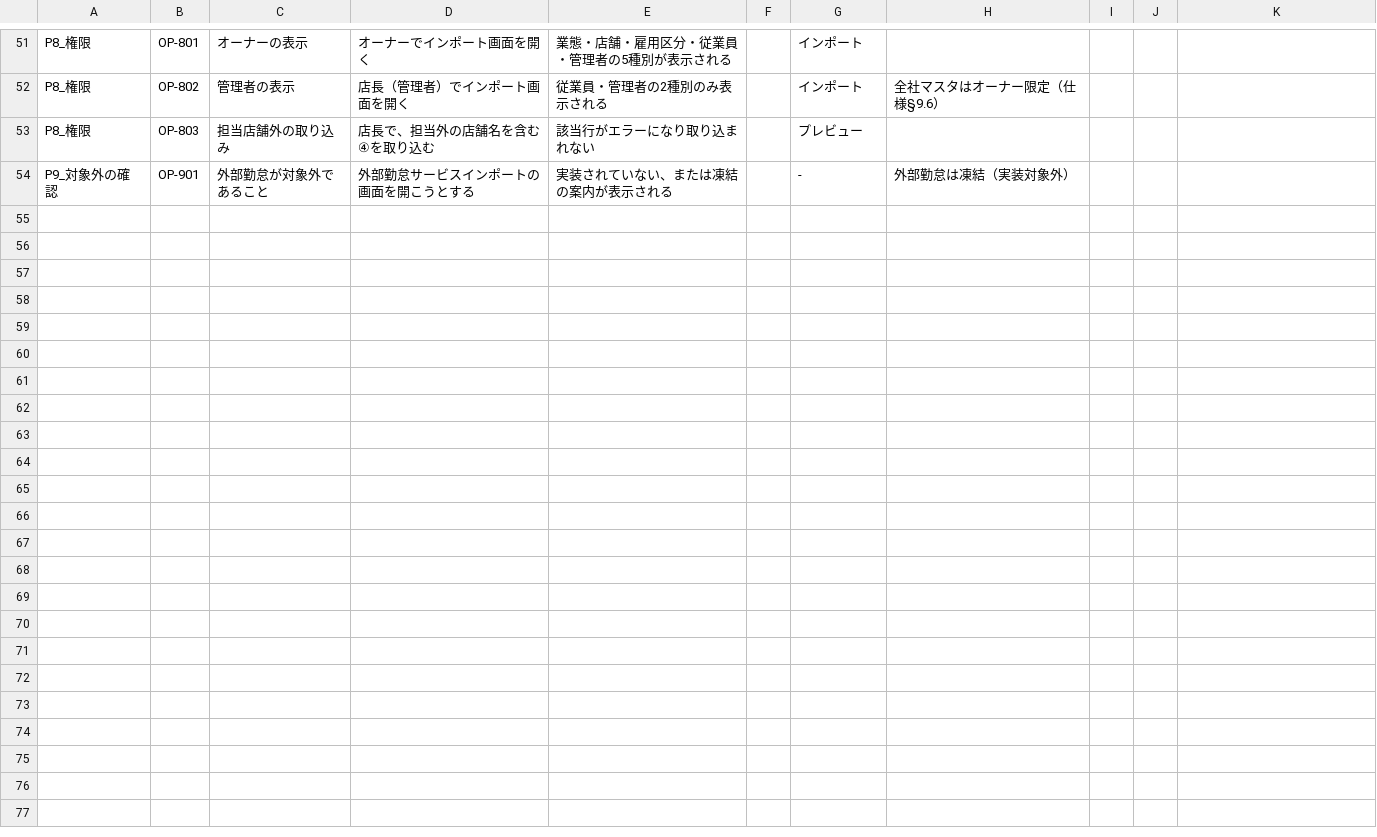
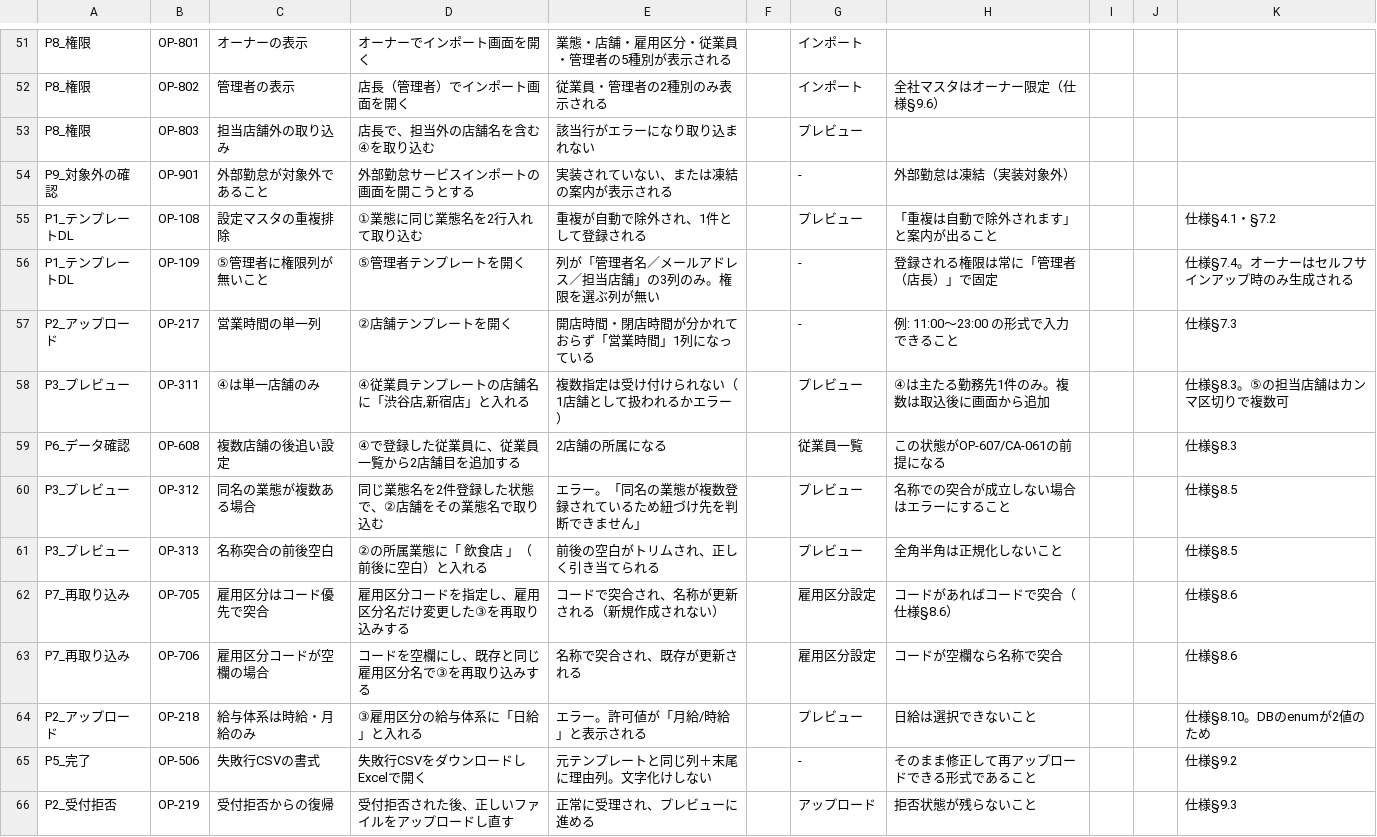
Before and after one commit to suguru789987/rakmy-timerecord-import-spec, a TSV file: 20260803_検証プラン_操作系.tsv, drawn as a sheet; only a part is shown, gaps mark what is left out; the diff names each change by its address in the sheet, - before the commit and + after, or states it on an @@ line.

```diff
--- a/20260803_検証プラン_操作系.tsv
+++ b/20260803_検証プラン_操作系.tsv
+row 55: P1_テンプレートDL | OP-108 | 設定マスタの重複排除 | ①業態に同じ業態名を2行入れて取り込む | 重複が自動で除外され、1件として登録される |  | プレビュー | 「重複は自動で除外されます」と案内が出ること |  |  | 仕様§4.1・§7.2
+row 56: P1_テンプレートDL | OP-109 | ⑤管理者に権限列が無いこと | ⑤管理者テンプレートを開く | 列が「管理者名／メールアドレス／担当店舗」の3列のみ。権限を選ぶ列が無い |  | - | 登録される権限は常に「管理者（店長）」で固定 |  |  | 仕様§7.4。オーナーはセルフサインアップ時のみ生成される
+row 57: P2_アップロード | OP-217 | 営業時間の単一列 | ②店舗テンプレートを開く | 開店時間・閉店時間が分かれておらず「営業時間」1列になっている |  | - | 例: 11:00〜23:00 の形式で入力できること |  |  | 仕様§7.3
+row 58: P3_プレビュー | OP-311 | ④は単一店舗のみ | ④従業員テンプレートの店舗名に「渋谷店,新宿店」と入れる | 複数指定は受け付けられない（1店舗として扱われるかエラー） |  | プレビュー | ④は主たる勤務先1件のみ。複数は取込後に画面から追加 |  |  | 仕様§8.3。⑤の担当店舗はカンマ区切りで複数可
+row 59: P6_データ確認 | OP-608 | 複数店舗の後追い設定 | ④で登録した従業員に、従業員一覧から2店舗目を追加する | 2店舗の所属になる |  | 従業員一覧 | この状態がOP-607/CA-061の前提になる |  |  | 仕様§8.3
+row 60: P3_プレビュー | OP-312 | 同名の業態が複数ある場合 | 同じ業態名を2件登録した状態で、②店舗をその業態名で取り込む | エラー。「同名の業態が複数登録されているため紐づけ先を判断できません」 |  | プレビュー | 名称での突合が成立しない場合はエラーにすること |  |  | 仕様§8.5
+row 61: P3_プレビュー | OP-313 | 名称突合の前後空白 | ②の所属業態に「 飲食店 」（前後に空白）と入れる | 前後の空白がトリムされ、正しく引き当てられる |  | プレビュー | 全角半角は正規化しないこと |  |  | 仕様§8.5
+row 62: P7_再取り込み | OP-705 | 雇用区分はコード優先で突合 | 雇用区分コードを指定し、雇用区分名だけ変更した③を再取り込みする | コードで突合され、名称が更新される（新規作成されない） |  | 雇用区分設定 | コードがあればコードで突合（仕様§8.6） |  |  | 仕様§8.6
+row 63: P7_再取り込み | OP-706 | 雇用区分コードが空欄の場合 | コードを空欄にし、既存と同じ雇用区分名で③を再取り込みする | 名称で突合され、既存が更新される |  | 雇用区分設定 | コードが空欄なら名称で突合 |  |  | 仕様§8.6
+row 64: P2_アップロード | OP-218 | 給与体系は時給・月給のみ | ③雇用区分の給与体系に「日給」と入れる | エラー。許可値が「月給/時給」と表示される |  | プレビュー | 日給は選択できないこと |  |  | 仕様§8.10。DBのenumが2値のため
+row 65: P5_完了 | OP-506 | 失敗行CSVの書式 | 失敗行CSVをダウンロードしExcelで開く | 元テンプレートと同じ列＋末尾に理由列。文字化けしない |  | - | そのまま修正して再アップロードできる形式であること |  |  | 仕様§9.2
+row 66: P2_受付拒否 | OP-219 | 受付拒否からの復帰 | 受付拒否された後、正しいファイルをアップロードし直す | 正常に受理され、プレビューに進める |  | アップロード | 拒否状態が残らないこと |  |  | 仕様§9.3
```
Also changed, not shown: 20260803_受け入れ条件表.tsv, 20260803_検証プラン_計算系.tsv, 2 other files.
